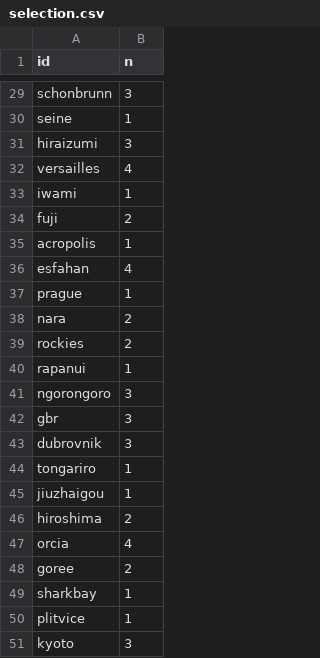
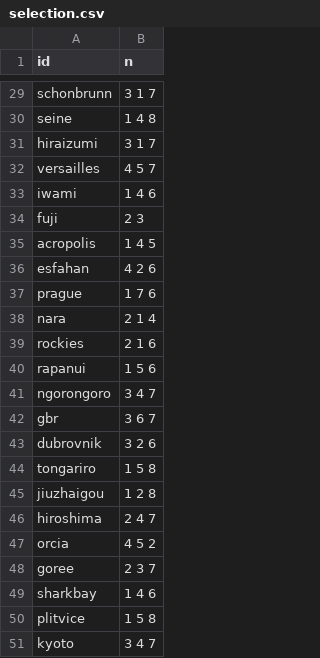
Before and after one commit to sasayamah12-ux/news-digest, a CSV file: heritage-quiz/selection.csv, drawn as a sheet; only a part is shown, gaps mark what is left out; the diff covers the shown part only; the diff names each change by its address in the sheet, - before the commit and + after, or states it on an @@ line.

```diff
--- a/heritage-quiz/selection.csv
+++ b/heritage-quiz/selection.csv
-B29 (n): 3
+B29 (n): 3 1 7
-B30 (n): 1
+B30 (n): 1 4 8
-B31 (n): 3
+B31 (n): 3 1 7
-B32 (n): 4
+B32 (n): 4 5 7
-B33 (n): 1
+B33 (n): 1 4 6
-B34 (n): 2
+B34 (n): 2 3
-B35 (n): 1
+B35 (n): 1 4 5
-B36 (n): 4
+B36 (n): 4 2 6
-B37 (n): 1
+B37 (n): 1 7 6
-B38 (n): 2
+B38 (n): 2 1 4
-B39 (n): 2
+B39 (n): 2 1 6
-B40 (n): 1
+B40 (n): 1 5 6
-B41 (n): 3
+B41 (n): 3 4 7
-B42 (n): 3
+B42 (n): 3 6 7
-B43 (n): 3
+B43 (n): 3 2 6
-B44 (n): 1
+B44 (n): 1 5 8
-B45 (n): 1
+B45 (n): 1 2 8
-B46 (n): 2
+B46 (n): 2 4 7
-B47 (n): 4
+B47 (n): 4 5 2
-B48 (n): 2
+B48 (n): 2 3 7
-B49 (n): 1
+B49 (n): 1 4 6
-B50 (n): 1
+B50 (n): 1 5 8
-B51 (n): 3
+B51 (n): 3 4 7
```
Also changed, not shown: 27 edited cells elsewhere in this file, heritage-quiz/candidates.csv, 19 other files.
